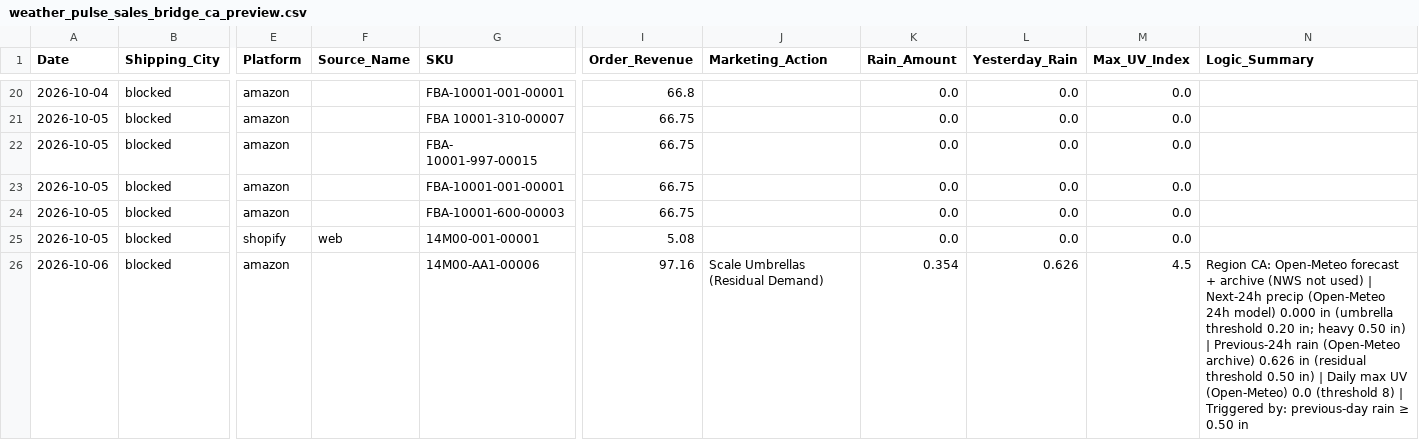
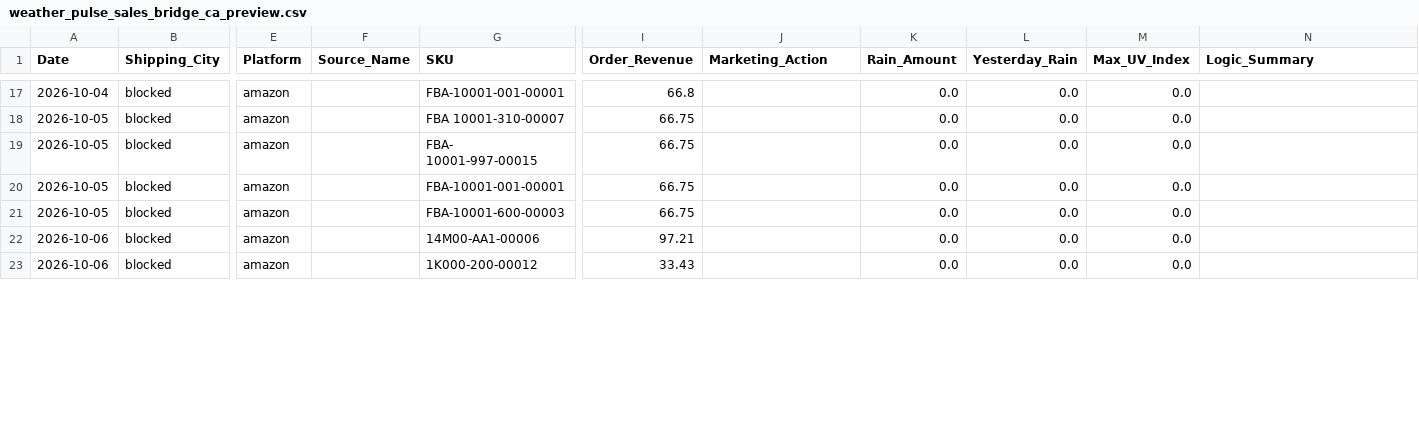
Before and after one commit to WeathermanInc/marketing-weather-engine, a CSV file: data/weather_pulse_sales_bridge_ca_preview.csv, drawn as a sheet; only a part is shown, gaps mark what is left out; addresses are those after the commit; the diff covers the shown part only; the diff names each change by its address in the sheet, - before the commit and + after, or states it on an @@ line.

```diff
--- a/data/weather_pulse_sales_bridge_ca_preview.csv
+++ b/data/weather_pulse_sales_bridge_ca_preview.csv
-A22 (Date): 2026-10-05
+A22 (Date): 2026-10-06
-E22 (Platform): shopify
+E22 (Platform): amazon
-F22 (Source_Name): web
+F22 (Source_Name): (empty)
-G22 (SKU): 14M00-001-00001
+G22 (SKU): 14M00-AA1-00006
-I22 (Order_Revenue): 5.08
+I22 (Order_Revenue): 97.21
-G23 (SKU): 14M00-AA1-00006
+G23 (SKU): 1K000-200-00012
-I23 (Order_Revenue): 97.16
+I23 (Order_Revenue): 33.43
-J23 (Marketing_Action): Scale Umbrellas (Residual Demand)
+J23 (Marketing_Action): (empty)
-K23 (Rain_Amount): 0.354
+K23 (Rain_Amount): 0.0
-L23 (Yesterday_Rain): 0.626
+L23 (Yesterday_Rain): 0.0
-M23 (Max_UV_Index): 4.5
+M23 (Max_UV_Index): 0.0
-N23 (Logic_Summary): Region CA: Open-Meteo forecast + archive (NWS not used) | Next-24h precip (Open-Meteo 24h model) 0.000 in (umbrella threshold 0.20 in; heavy 0.50 in) | Previous-24h rain (Open-Meteo archive) 0.626 in (residual threshold 0.50 in) | Daily max UV (Open-Meteo) 0.0 (threshold 8) | Triggered by: previous-day rain ≥ 0.50 in
+N23 (Logic_Summary): (empty)
```
Also changed, not shown: 2 added rows, 3 removed rows and 9 edited cells elsewhere in this file, data/city_sales_overlay.csv, data/weather_pulse_sales_bridge_uk_preview.csv, 6 other files.
